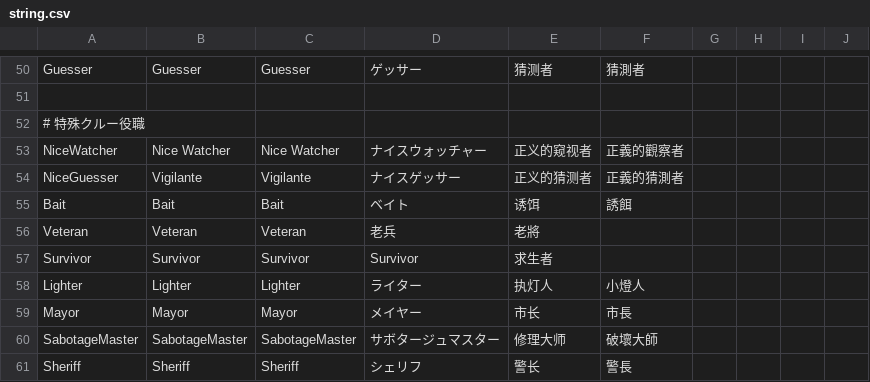
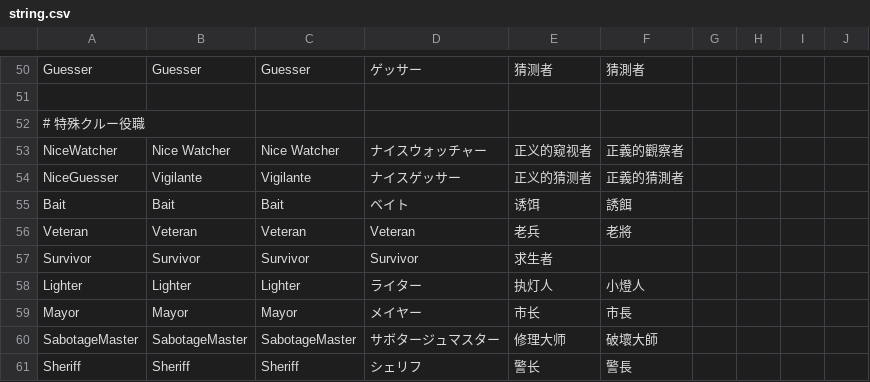
Before and after one commit to discus-sions/TownOfHost-TheOtherRoles, a CSV file: Resources/string.csv, drawn as a sheet; only a part is shown, gaps mark what is left out.

Commit message:
Fix Veteran

```diff
--- a/Resources/string.csv
+++ b/Resources/string.csv
@@ -55,3 +55,3 @@ NiceGuesser,Vigilante,Vigilante,ナイスゲッサー,正义的猜测者,正義
 Bait,Bait,Bait,ベイト,诱饵,誘餌
-Veteran,Veteran,Veteran,老兵,老將
+Veteran,Veteran,Veteran,Veteran,老兵,老將
 Survivor,Survivor,Survivor,Survivor,求生者,
```
